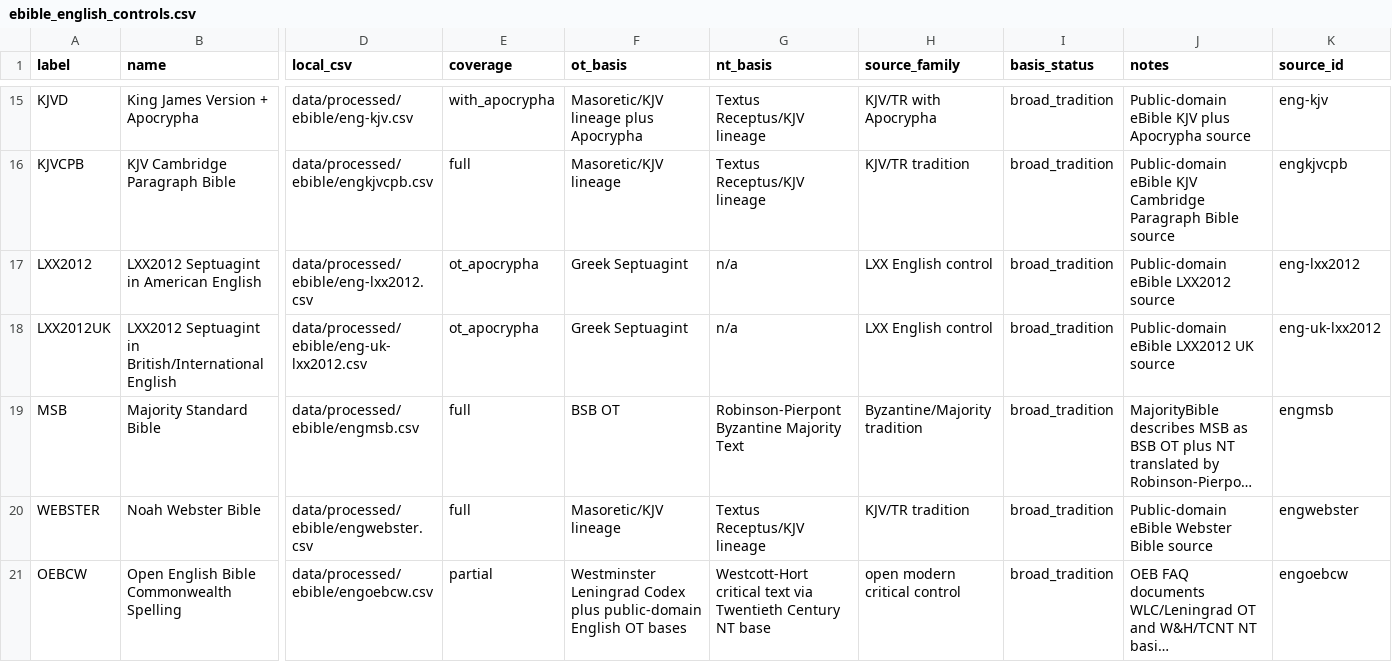
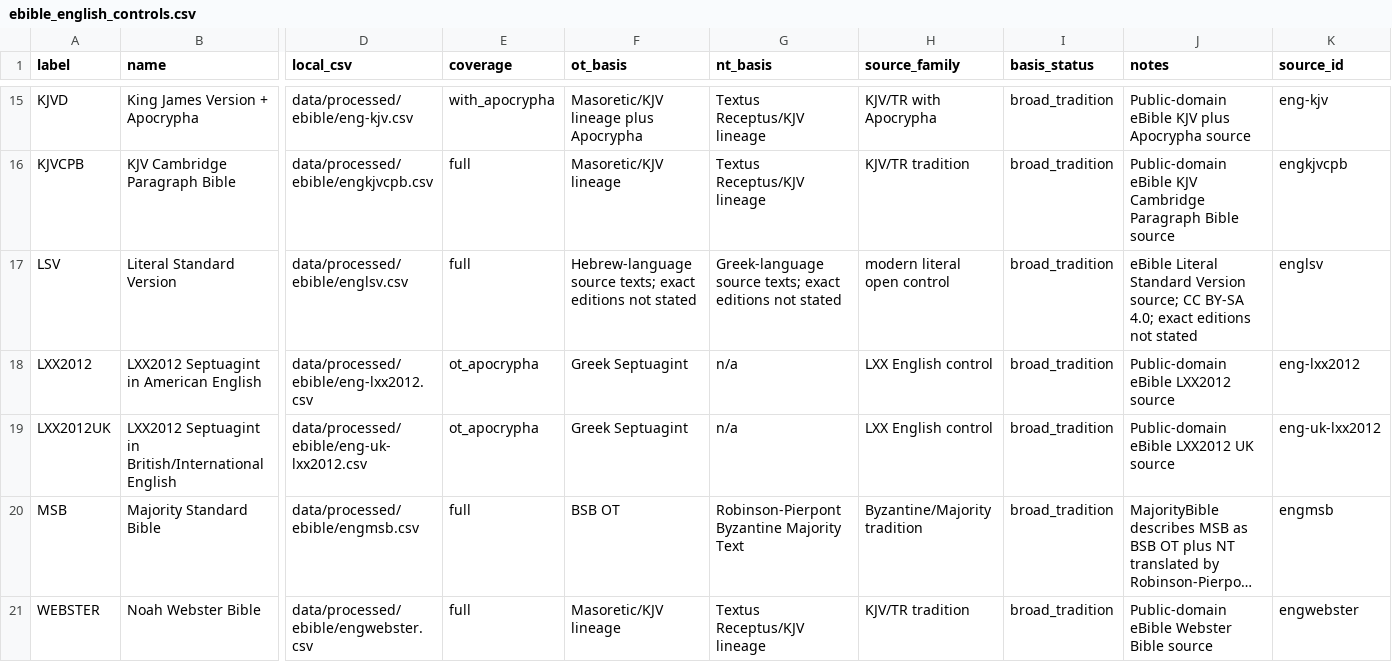
Before and after one commit to Biblejustin/open-bible-codes, a CSV file: configs/ebible_english_controls.csv, drawn as a sheet; only a part is shown, gaps mark what is left out; the shorter side is filled out with more unchanged rows; long unchanged cells end in …; rows hold the shown columns only; the diff covers the shown part only; the diff names each change by its address in the sheet, - before the commit and + after, or states it on an @@ line.

Commit message:
Add open eBible English controls

```diff
--- a/configs/ebible_english_controls.csv
+++ b/configs/ebible_english_controls.csv
+row 17: LSV | Literal Standard Version | data/processed/ebible/englsv.csv | full | Hebrew-language source texts; exact editions not stated | Greek-language source texts; exact editions not stated | modern literal open control | broad_tradition | eBible Literal Standard Version source; CC BY-SA 4.0; exact editions not stated | englsv
```
Also changed, not shown: 4 added rows elsewhere in this file, 4 other files.
